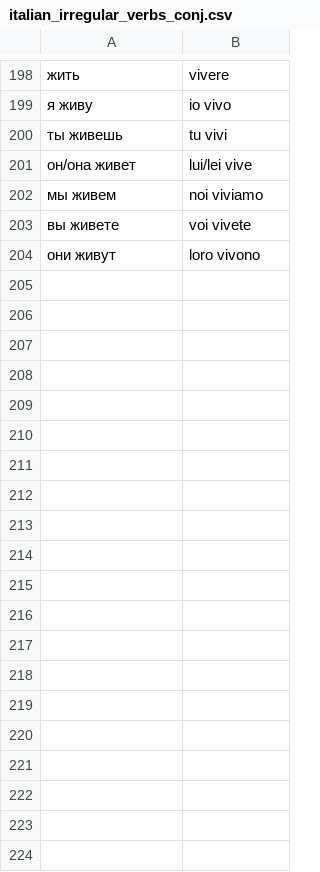
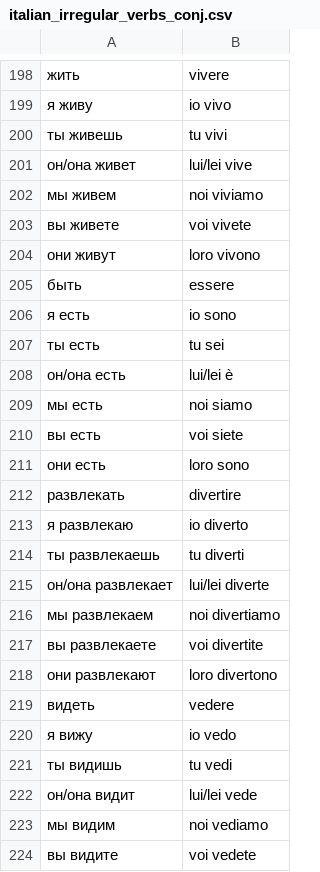
Before and after one commit to rgusarev/igen_irtem, a CSV file: italian_irregular_verbs_conj.csv, drawn as a sheet; only a part is shown, gaps mark what is left out; the diff covers the shown part only; the diff names each change by its address in the sheet, - before the commit and + after, or states it on an @@ line.

Commit message:
Verbs conjs added

```diff
--- a/italian_irregular_verbs_conj.csv
+++ b/italian_irregular_verbs_conj.csv
+row 205: быть | essere
+row 206: я есть | io sono
+row 207: ты есть | tu sei
+row 208: он/она есть | lui/lei è
+row 209: мы есть | noi siamo
+row 210: вы есть | voi siete
+row 211: они есть | loro sono
+row 212: развлекать | divertire
+row 213: я развлекаю | io diverto
+row 214: ты развлекаешь | tu diverti
+row 215: он/она развлекает | lui/lei diverte
+row 216: мы развлекаем | noi divertiamo
+row 217: вы развлекаете | voi divertite
+row 218: они развлекают | loro divertono
+row 219: видеть | vedere
+row 220: я вижу | io vedo
+row 221: ты видишь | tu vedi
+row 222: он/она видит | lui/lei vede
+row 223: мы видим | noi vediamo
+row 224: вы видите | voi vedete
```
Also changed, not shown: 50 added rows elsewhere in this file.
